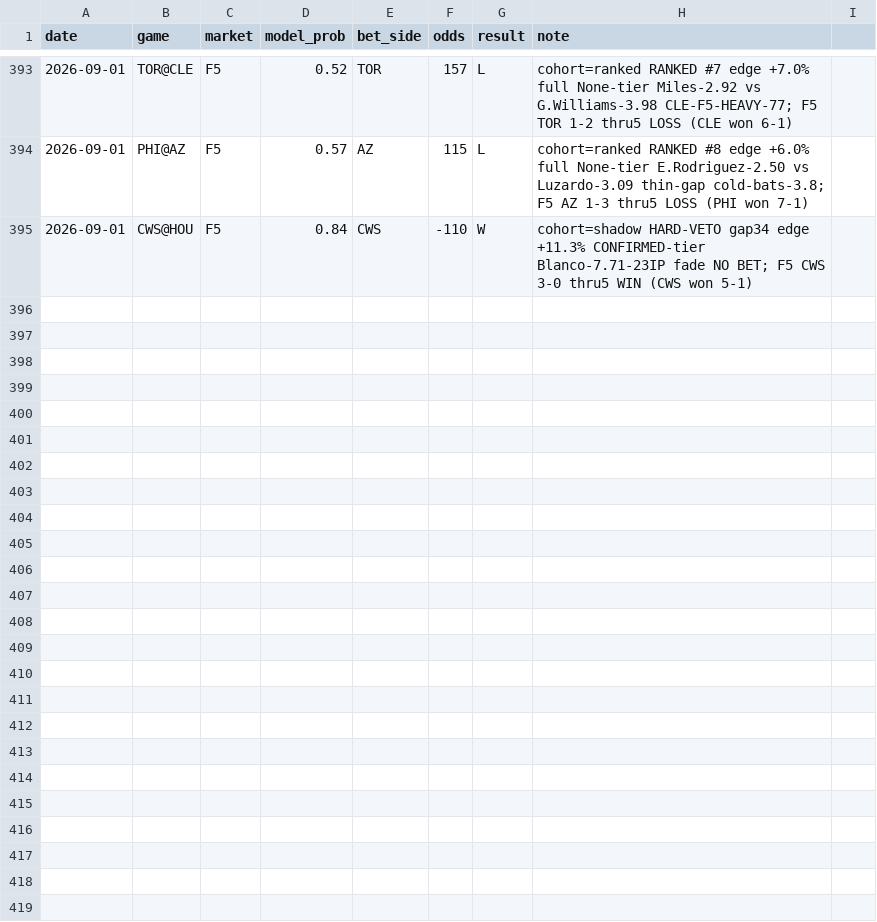
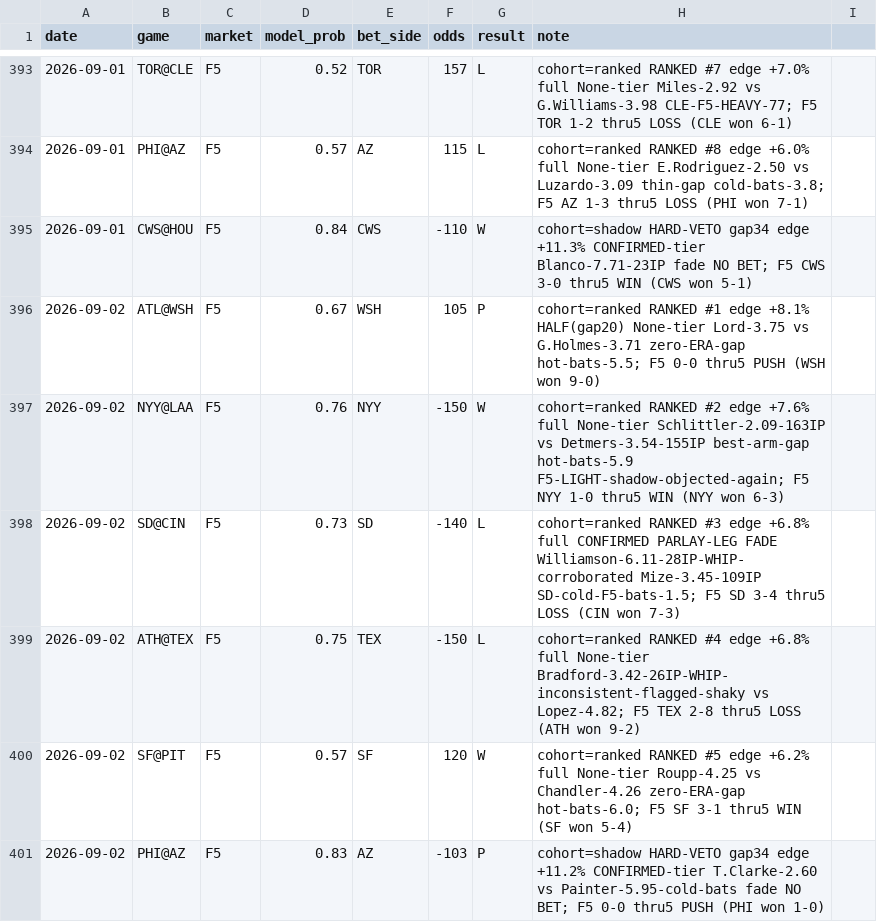
Before and after one commit to locodelamatacoco/sports-app1.1, a CSV file: mlb-f5/calibration_log.csv, drawn as a sheet; only a part is shown, gaps mark what is left out; the diff names each change by its address in the sheet, - before the commit and + after, or states it on an @@ line.

```diff
--- a/mlb-f5/calibration_log.csv
+++ b/mlb-f5/calibration_log.csv
+row 396: 2026-09-02 | ATL@WSH | F5 | 0.67 | WSH | 105 | P | cohort=ranked RANKED #1 edge +8.1% HALF(gap20) None-tier Lord-3.75 vs G.Holmes-3.71 zero-ERA-gap hot-bats-5.5; F5 0-0 thru5 PUSH (WSH won 9-0)
+row 397: 2026-09-02 | NYY@LAA | F5 | 0.76 | NYY | -150 | W | cohort=ranked RANKED #2 edge +7.6% full None-tier Schlittler-2.09-163IP vs Detmers-3.54-155IP best-arm-gap hot-bats-5.9 F5-LIGHT-shadow-objected-again; F5 NYY 1-0 thru5 WIN (NYY won 6-3)
+row 398: 2026-09-02 | SD@CIN | F5 | 0.73 | SD | -140 | L | cohort=ranked RANKED #3 edge +6.8% full CONFIRMED PARLAY-LEG FADE Williamson-6.11-28IP-WHIP-corroborated Mize-3.45-109IP SD-cold-F5-bats-1.5; F5 SD 3-4 thru5 LOSS (CIN won 7-3)
+row 399: 2026-09-02 | ATH@TEX | F5 | 0.75 | TEX | -150 | L | cohort=ranked RANKED #4 edge +6.8% full None-tier Bradford-3.42-26IP-WHIP-inconsistent-flagged-shaky vs Lopez-4.82; F5 TEX 2-8 thru5 LOSS (ATH won 9-2)
+row 400: 2026-09-02 | SF@PIT | F5 | 0.57 | SF | 120 | W | cohort=ranked RANKED #5 edge +6.2% full None-tier Roupp-4.25 vs Chandler-4.26 zero-ERA-gap hot-bats-6.0; F5 SF 3-1 thru5 WIN (SF won 5-4)
+row 401: 2026-09-02 | PHI@AZ | F5 | 0.83 | AZ | -103 | P | cohort=shadow HARD-VETO gap34 edge +11.2% CONFIRMED-tier T.Clarke-2.60 vs Painter-5.95-cold-bats fade NO BET; F5 0-0 thru5 PUSH (PHI won 1-0)
```
Also changed, not shown: 1 other file.
